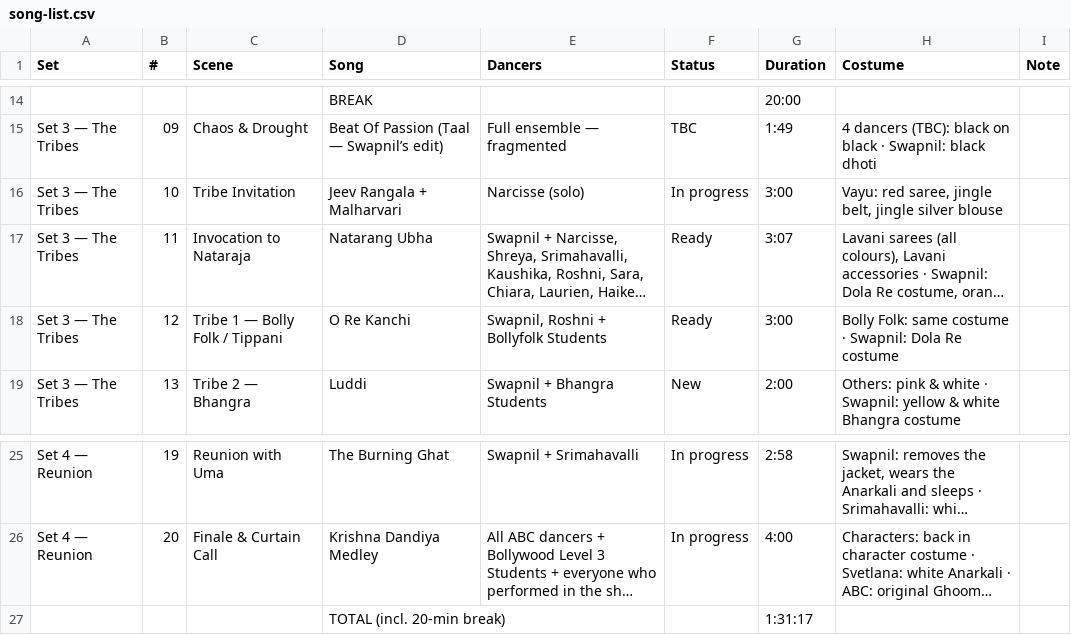
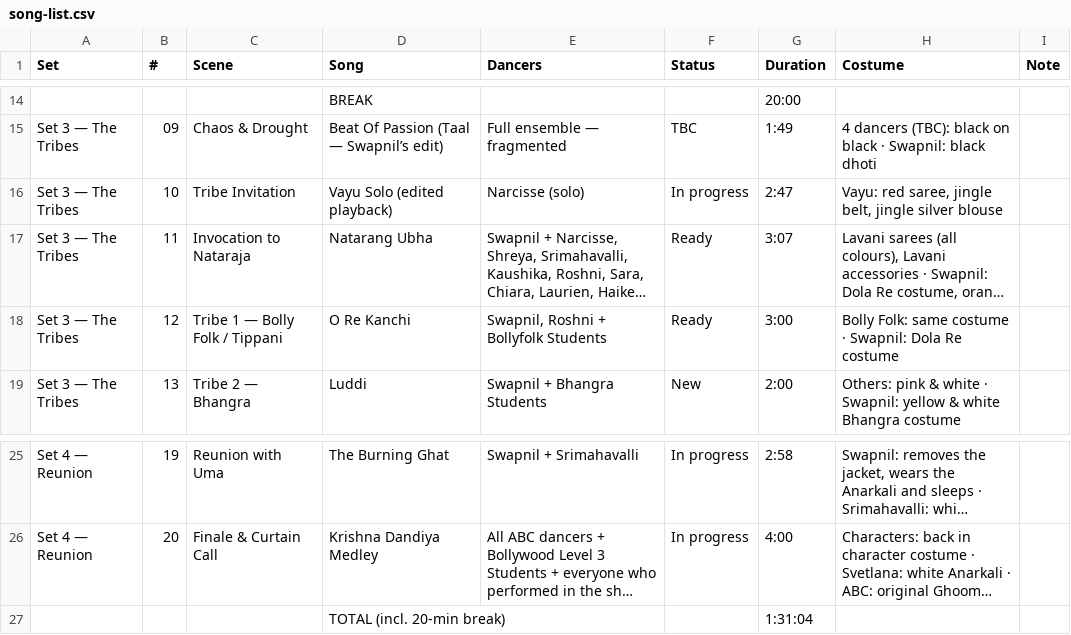
Before and after one commit to swapnildagliya/swapkebolly-site, a CSV file: sangam/song-list.csv, drawn as a sheet; only a part is shown, gaps mark what is left out; long unchanged cells end in …; the diff names each change by its address in the sheet, - before the commit and + after, or states it on an @@ line.

Commit message:
SANGAM: use edited Tribe Invitation track

```diff
--- a/sangam/song-list.csv
+++ b/sangam/song-list.csv
-D16 (Song): Jeev Rangala + Malharvari
+D16 (Song): Vayu Solo (edited playback)
-G16 (Duration): 3:00
+G16 (Duration): 2:47
-G27 (Duration): 1:31:17
+G27 (Duration): 1:31:04
```
Also changed, not shown: 2 other files.
